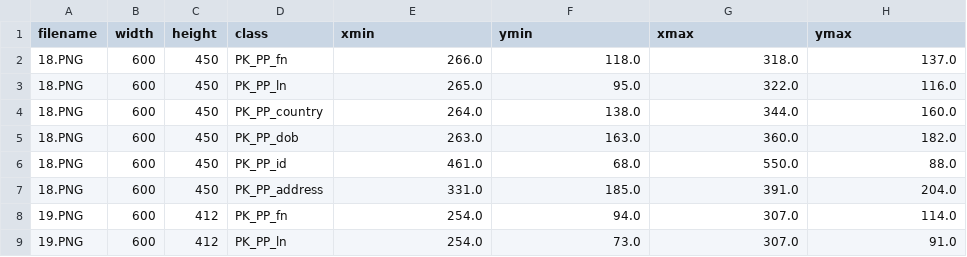
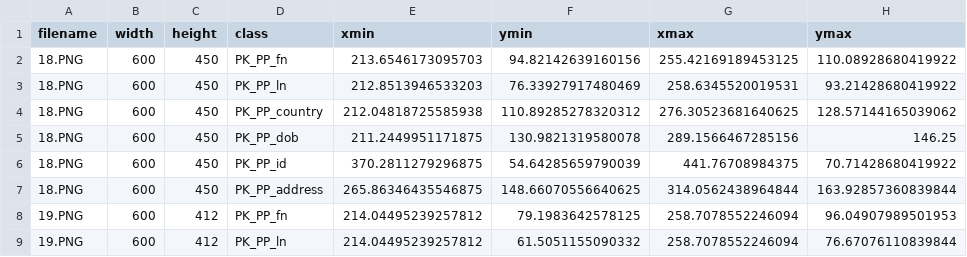
Before and after one commit to mehboobali98/Mask_RCNN, a CSV file: Custom/Test_labels.csv, drawn as a sheet; only a part is shown; the diff covers the shown part only.

```diff
--- a/Custom/Test_labels.csv
+++ b/Custom/Test_labels.csv
@@ -1,9 +1,9 @@
 filename,width,height,class,xmin,ymin,xmax,ymax
-18.PNG,600,450,PK_PP_fn,266.0,118.0,318.0,137.0
-18.PNG,600,450,PK_PP_ln,265.0,95.0,322.0,116.0
-18.PNG,600,450,PK_PP_country,264.0,138.0,344.0,160.0
-18.PNG,600,450,PK_PP_dob,263.0,163.0,360.0,182.0
-18.PNG,600,450,PK_PP_id,461.0,68.0,550.0,88.0
-18.PNG,600,450,PK_PP_address,331.0,185.0,391.0,204.0
-19.PNG,600,412,PK_PP_fn,254.0,94.0,307.0,114.0
-19.PNG,600,412,PK_PP_ln,254.0,73.0,307.0,91.0
+18.PNG,600,450,PK_PP_fn,213.6546173095703,94.82142639160156,255.42169189453125,110.08928680419922
+18.PNG,600,450,PK_PP_ln,212.8513946533203,76.33927917480469,258.6345520019531,93.21428680419922
+18.PNG,600,450,PK_PP_country,212.04818725585938,110.89285278320312,276.30523681640625,128.57144165039062
+18.PNG,600,450,PK_PP_dob,211.2449951171875,130.9821319580078,289.1566467285156,146.25
+18.PNG,600,450,PK_PP_id,370.2811279296875,54.64285659790039,441.76708984375,70.71428680419922
+18.PNG,600,450,PK_PP_address,265.86346435546875,148.66070556640625,314.0562438964844,163.92857360839844
+19.PNG,600,412,PK_PP_fn,214.04495239257812,79.1983642578125,258.7078552246094,96.04907989501953
+19.PNG,600,412,PK_PP_ln,214.04495239257812,61.5051155090332,258.7078552246094,76.67076110839844
```
Also changed, not shown: 100 edited cells elsewhere in this file, 1 other file.
